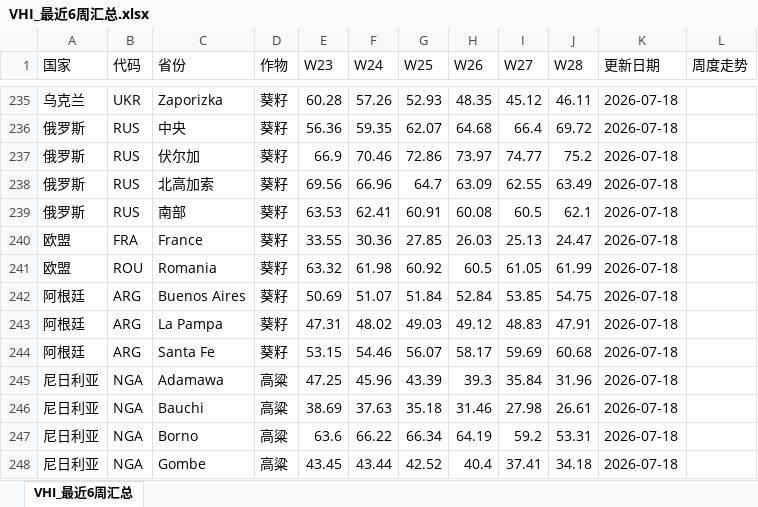
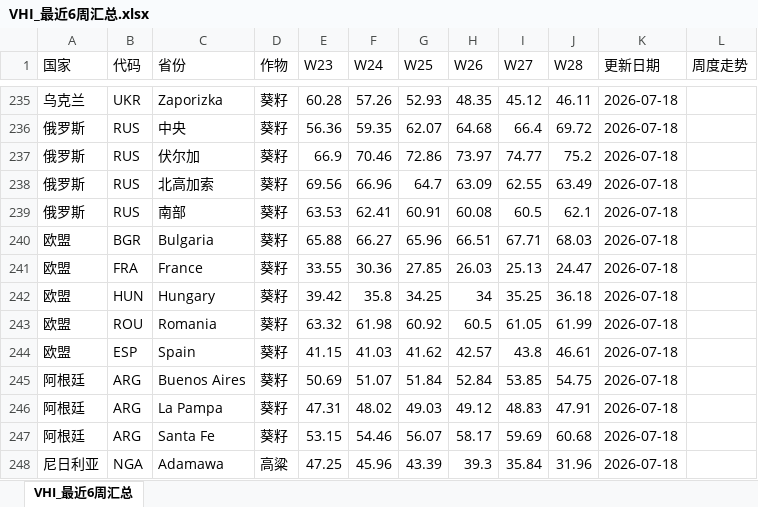
Before and after one commit to 2368846312-oss/ag-weather, an Excel workbook: VHI_Data/VHI_最近6周汇总.xlsx, sheet VHI_最近6周汇总, drawn as a sheet; only a part is shown, gaps mark what is left out; the shorter side is filled out with more unchanged rows; values as stored, in another font and other column widths than the file's, no cell formats; charts and pictures not drawn; the diff covers the shown part only; the diff names each change by its address in the sheet, - before the commit and + after, or states it on an @@ line.

```diff
--- a/VHI_Data/VHI_最近6周汇总.xlsx (sheet VHI_最近6周汇总)
+++ b/VHI_Data/VHI_最近6周汇总.xlsx (sheet VHI_最近6周汇总)
+row 240: 欧盟 | BGR | Bulgaria | 葵籽 | 65.88 | 66.27 | 65.96 | 66.51 | 67.71 | 68.03 | 2026-07-18
+row 242: 欧盟 | HUN | Hungary | 葵籽 | 39.42 | 35.8 | 34.25 | 34 | 35.25 | 36.18 | 2026-07-18
+row 244: 欧盟 | ESP | Spain | 葵籽 | 41.15 | 41.03 | 41.62 | 42.57 | 43.8 | 46.61 | 2026-07-18
```
Also changed, not shown: 30 edited cells elsewhere in this sheet, cell formats, charts or pictures, 全球农产品降水数据_最新.xlsx.
